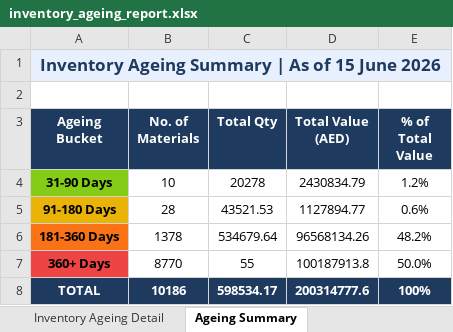
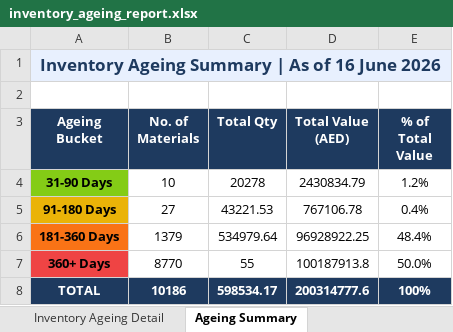
Before and after one commit to uplabdh13-lgtm/sap-dashboards, an Excel workbook: inventory_ageing_report.xlsx, sheet Ageing Summary, drawn as a sheet; values as stored, in another font and other column widths than the file's, no borders; charts and pictures not drawn; the diff names each change by its address in the sheet, - before the commit and + after, or states it on an @@ line.

```diff
--- a/inventory_ageing_report.xlsx (sheet Ageing Summary)
+++ b/inventory_ageing_report.xlsx (sheet Ageing Summary)
-A1 (Ageing Bucket): Inventory Ageing Summary | As of 15 June 2026
+A1 (Ageing Bucket): Inventory Ageing Summary | As of 16 June 2026
-B5 (No. of Materials): 28
+B5 (No. of Materials): 27
-C5 (Total Qty): 43521.53
+C5 (Total Qty): 43221.53
-D5 (Total Value (AED)): 1127894.77
+D5 (Total Value (AED)): 767106.78
-E5 (% of Total Value): 0.6%
+E5 (% of Total Value): 0.4%
-B6 (No. of Materials): 1378
+B6 (No. of Materials): 1379
-C6 (Total Qty): 534679.64
+C6 (Total Qty): 534979.64
-D6 (Total Value (AED)): 96568134.26
+D6 (Total Value (AED)): 96928922.25
-E6 (% of Total Value): 48.2%
+E6 (% of Total Value): 48.4%
```
Also changed, not shown: sheet Inventory Ageing Detail, 1 other file.
